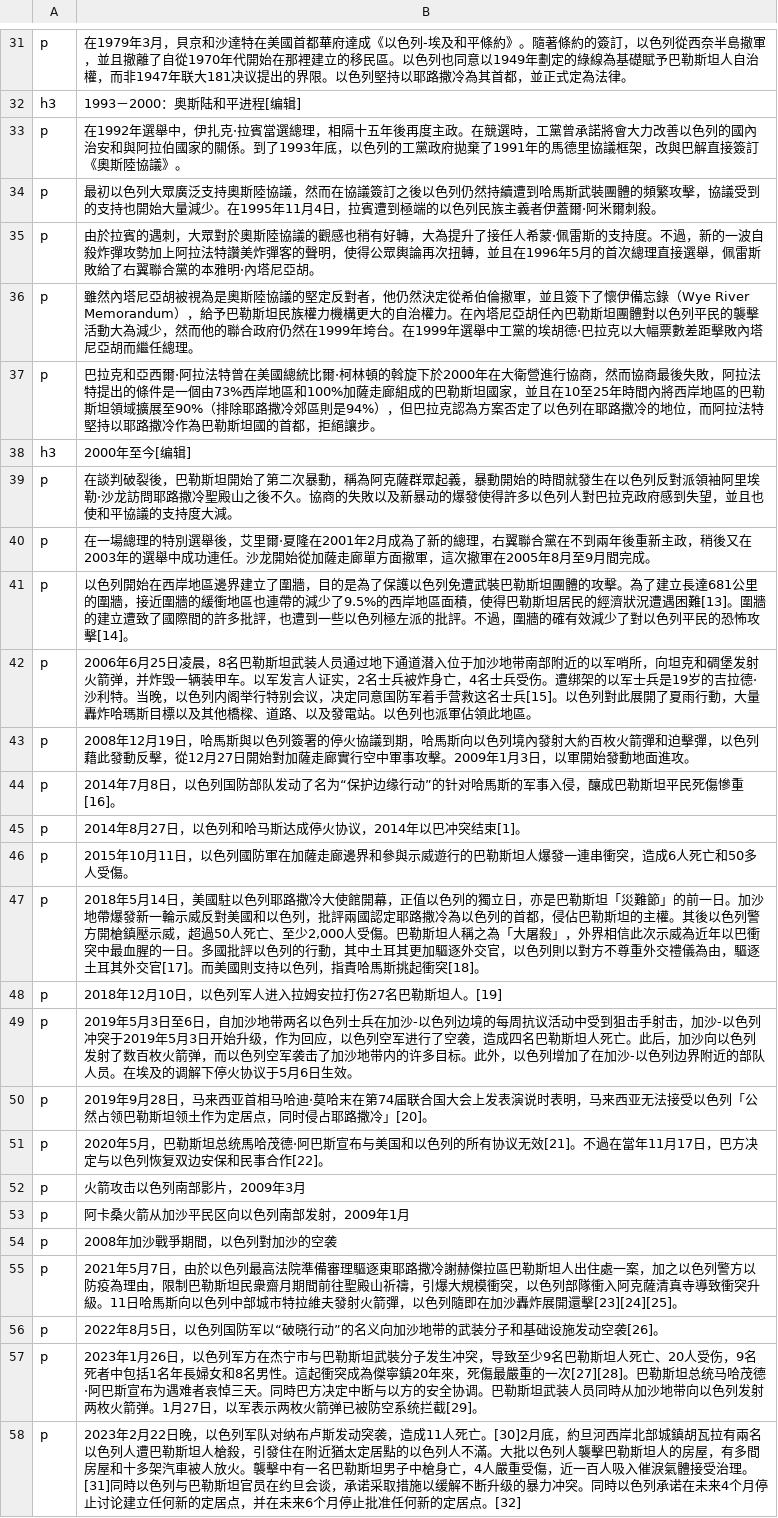
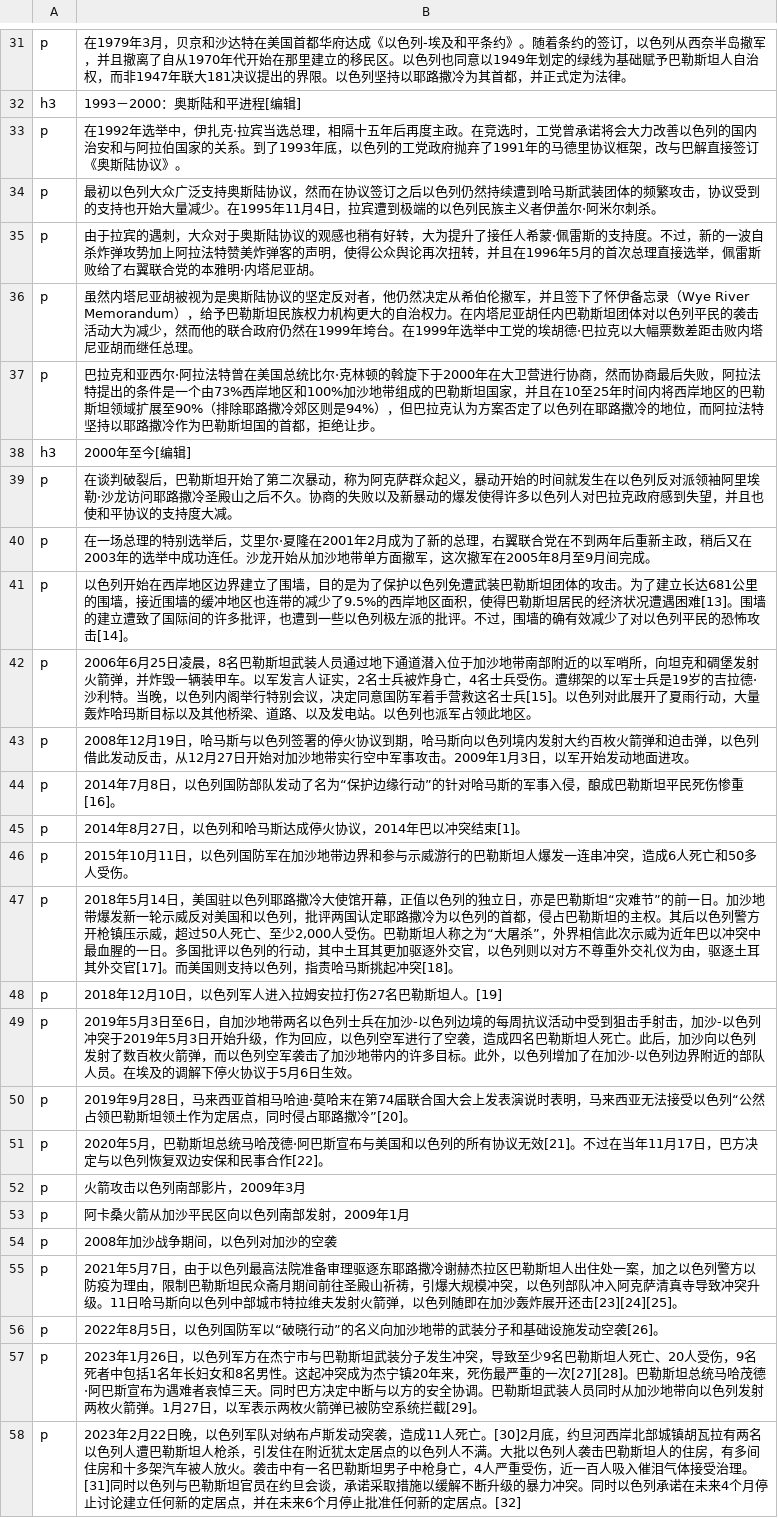
Before and after one commit to rayford295/Palestinian-Israeli-conflict, a CSV file: Wikipedia_Chinese_version_of_the_Palestinian-Israeli_conflict_yifan.csv, drawn as a sheet; only a part is shown, gaps mark what is left out; the diff covers the shown part only; the diff names each change by its address in the sheet, - before the commit and + after, or states it on an @@ line.

```diff
--- a/Wikipedia_Chinese_version_of_the_Palestinian-Israeli_conflict_yifan.csv
+++ b/Wikipedia_Chinese_version_of_the_Palestinian-Israeli_conflict_yifan.csv
-B31: …年3月，貝京和沙達特在美國首都華府達成《以色列-埃及和平條約》。隨著條約的簽訂，以色列從西奈半島撤軍，並且撤離了自從1970年代開始在那裡建立的移民區。以色列也同意以1949年劃定的綠線為基礎賦予巴勒斯坦人自治權，而非1947年联大181决议提出的界限。以色列堅持以耶路撒冷為其首都，並正式定為法律。
+B31: …年3月，贝京和沙达特在美国首都华府达成《以色列-埃及和平条约》。随着条约的签订，以色列从西奈半岛撤军，并且撤离了自从1970年代开始在那里建立的移民区。以色列也同意以1949年划定的绿线为基础赋予巴勒斯坦人自治权，而非1947年联大181决议提出的界限。以色列坚持以耶路撒冷为其首都，并正式定为法律。
-B33: 在1992年選舉中，伊扎克·拉賓當選總理，相隔十五年後再度主政。在競選時，工黨曾承諾將會大力改善以色列的國內治安和與阿拉伯國家的關係。到了1993年底，以色列的工黨政府拋棄了1991年的馬德里協議框架，改與巴解直接簽訂《奧斯陸協議》。
+B33: 在1992年选举中，伊扎克·拉宾当选总理，相隔十五年后再度主政。在竞选时，工党曾承诺将会大力改善以色列的国内治安和与阿拉伯国家的关系。到了1993年底，以色列的工党政府抛弃了1991年的马德里协议框架，改与巴解直接签订《奥斯陆协议》。
-B34: …以色列大眾廣泛支持奧斯陸協議，然而在協議簽訂之後以色列仍然持續遭到哈馬斯武裝團體的頻繁攻擊，協議受到的支持也開始大量減少。在1995年11月4日，拉賓遭到極端的以色列民族主義者伊蓋爾·阿米爾刺殺。
+B34: …以色列大众广泛支持奥斯陆协议，然而在协议签订之后以色列仍然持续遭到哈马斯武装团体的频繁攻击，协议受到的支持也开始大量减少。在1995年11月4日，拉宾遭到极端的以色列民族主义者伊盖尔·阿米尔刺杀。
-B35: 由於拉賓的遇刺，大眾對於奧斯陸協議的觀感也稍有好轉，大為提升了接任人希蒙·佩雷斯的支持度。不過，新的一波自殺炸彈攻勢加上阿拉法特讚美炸彈客的聲明，使得公眾輿論再次扭轉，並且在1996年5月的首次總理直接選舉，佩雷斯敗給了右翼聯合黨的本雅明·內塔尼亞胡。
+B35: 由于拉宾的遇刺，大众对于奥斯陆协议的观感也稍有好转，大为提升了接任人希蒙·佩雷斯的支持度。不过，新的一波自杀炸弹攻势加上阿拉法特赞美炸弹客的声明，使得公众舆论再次扭转，并且在1996年5月的首次总理直接选举，佩雷斯败给了右翼联合党的本雅明·内塔尼亚胡。
-B36: 雖然內塔尼亞胡被視為是奧斯陸協議的堅定反對者，他仍然決定從希伯倫撤軍，並且簽下了懷伊備忘錄（Wye River Memorandum），給予巴勒斯坦民族權力機構更大的自治權力。在內塔尼亞胡任內巴勒斯坦團體對以色列平民的襲擊活動大為減少，然而他的聯合政府仍然在1999年垮台。在1999年選舉中工黨的埃胡德·巴拉克以大幅票數差距擊敗內塔尼亞胡而繼任總理。
+B36: 虽然内塔尼亚胡被视为是奥斯陆协议的坚定反对者，他仍然决定从希伯伦撤军，并且签下了怀伊备忘录（Wye River Memorandum），给予巴勒斯坦民族权力机构更大的自治权力。在内塔尼亚胡任内巴勒斯坦团体对以色列平民的袭击活动大为减少，然而他的联合政府仍然在1999年垮台。在1999年选举中工党的埃胡德·巴拉克以大幅票数差距击败内塔尼亚胡而继任总理。
-B37: 巴拉克和亞西爾·阿拉法特曾在美國總統比爾·柯林頓的斡旋下於2000年在大衛營進行協商，然而協商最後失敗，阿拉法特提出的條件是一個由73%西岸地區和100%加薩走廊組成的巴勒斯坦國家，並且在10至25年時間內將西岸地區的巴勒斯坦領域擴展至90%（排除耶路撒冷郊區則是94%），但巴拉克認為方案否定了以色列在耶路撒冷的地位，而阿拉法特堅持以耶路撒冷作為巴勒斯坦國的首都，拒絕讓步。
+B37: 巴拉克和亚西尔·阿拉法特曾在美国总统比尔·克林顿的斡旋下于2000年在大卫营进行协商，然而协商最后失败，阿拉法特提出的条件是一个由73%西岸地区和100%加沙地带组成的巴勒斯坦国家，并且在10至25年时间内将西岸地区的巴勒斯坦领域扩展至90%（排除耶路撒冷郊区则是94%），但巴拉克认为方案否定了以色列在耶路撒冷的地位，而阿拉法特坚持以耶路撒冷作为巴勒斯坦国的首都，拒绝让步。
-B39: 在談判破裂後，巴勒斯坦開始了第二次暴動，稱為阿克薩群眾起義，暴動開始的時間就發生在以色列反對派領袖阿里埃勒·沙龙訪問耶路撒冷聖殿山之後不久。協商的失敗以及新暴动的爆發使得許多以色列人對巴拉克政府感到失望，並且也使和平協議的支持度大減。
+B39: 在谈判破裂后，巴勒斯坦开始了第二次暴动，称为阿克萨群众起义，暴动开始的时间就发生在以色列反对派领袖阿里埃勒·沙龙访问耶路撒冷圣殿山之后不久。协商的失败以及新暴动的爆发使得许多以色列人对巴拉克政府感到失望，并且也使和平协议的支持度大减。
-B40: 在一場總理的特別選舉後，艾里爾·夏隆在2001年2月成為了新的總理，右翼聯合黨在不到兩年後重新主政，稍後又在2003年的選舉中成功連任。沙龙開始從加薩走廊單方面撤軍，這次撤軍在2005年8月至9月間完成。
+B40: 在一场总理的特别选举后，艾里尔·夏隆在2001年2月成为了新的总理，右翼联合党在不到两年后重新主政，稍后又在2003年的选举中成功连任。沙龙开始从加沙地带单方面撤军，这次撤军在2005年8月至9月间完成。
-B41: 以色列開始在西岸地區邊界建立了圍牆，目的是為了保護以色列免遭武裝巴勒斯坦團體的攻擊。為了建立長達681公里的圍牆，接近圍牆的緩衝地區也連帶的減少了9.5%的西岸地區面積，使得巴勒斯坦居民的經濟狀況遭遇困難[13]。圍牆的建立遭致了國際間的許多批評，也遭到一些以色列極左派的批評。不過，圍牆的確有效減少了對以色列平民的恐怖攻擊[14]。
+B41: 以色列开始在西岸地区边界建立了围墙，目的是为了保护以色列免遭武装巴勒斯坦团体的攻击。为了建立长达681公里的围墙，接近围墙的缓冲地区也连带的减少了9.5%的西岸地区面积，使得巴勒斯坦居民的经济状况遭遇困难[13]。围墙的建立遭致了国际间的许多批评，也遭到一些以色列极左派的批评。不过，围墙的确有效减少了对以色列平民的恐怖攻击[14]。
-B42: …。以色列對此展開了夏雨行動，大量轟炸哈瑪斯目標以及其他橋樑、道路、以及發電站。以色列也派軍佔領此地區。
+B42: …。以色列对此展开了夏雨行动，大量轰炸哈玛斯目标以及其他桥梁、道路、以及发电站。以色列也派军占领此地区。
-B43: …19日，哈馬斯與以色列簽署的停火協議到期，哈馬斯向以色列境內發射大約百枚火箭彈和迫擊彈，以色列藉此發動反擊，從12月27日開始對加薩走廊實行空中軍事攻擊。2009年1月3日，以軍開始發動地面進攻。
+B43: …19日，哈马斯与以色列签署的停火协议到期，哈马斯向以色列境内发射大约百枚火箭弹和迫击弹，以色列借此发动反击，从12月27日开始对加沙地带实行空中军事攻击。2009年1月3日，以军开始发动地面进攻。
-B44: …的针对哈馬斯的军事入侵，釀成巴勒斯坦平民死傷慘重[16]。
+B44: …的针对哈马斯的军事入侵，酿成巴勒斯坦平民死伤惨重[16]。
-B45: 2014年8月27日，以色列和哈马斯达成停火协议，2014年以巴冲突结束[1]。
+B45: 2014年8月27日，以色列和哈马斯达成停火协议，2014年巴以冲突结束[1]。
-B46: …，以色列國防軍在加薩走廊邊界和參與示威遊行的巴勒斯坦人爆發一連串衝突，造成6人死亡和50多人受傷。
+B46: …，以色列国防军在加沙地带边界和参与示威游行的巴勒斯坦人爆发一连串冲突，造成6人死亡和50多人受伤。
-B47: …14日，美國駐以色列耶路撒冷大使館開幕，正值以色列的獨立日，亦是巴勒斯坦「災難節」的前一日。加沙地帶爆發新一輪示威反對美國和以色列，批評兩國認定耶路撒冷為以色列的首都，侵佔巴勒斯坦的主權。其後以色列警方開槍鎮壓示威，超過50人死亡、至少2,000人受傷。巴勒斯坦人稱之為「大屠殺」，外界相信此次示威為近年以巴衝突中最血腥的一日。多國批評以色列的行動，其中土耳其更加驅逐外交官，以色列則以對方不尊重外交禮儀為由，驅逐土耳其外交官[17]。而美國則支持以色列，指責哈馬斯挑起衝突[18]。
+B47: …14日，美国驻以色列耶路撒冷大使馆开幕，正值以色列的独立日，亦是巴勒斯坦“灾难节”的前一日。加沙地带爆发新一轮示威反对美国和以色列，批评两国认定耶路撒冷为以色列的首都，侵占巴勒斯坦的主权。其后以色列警方开枪镇压示威，超过50人死亡、至少2,000人受伤。巴勒斯坦人称之为“大屠杀”，外界相信此次示威为近年巴以冲突中最血腥的一日。多国批评以色列的行动，其中土耳其更加驱逐外交官，以色列则以对方不尊重外交礼仪为由，驱逐土耳其外交官[17]。而美国则支持以色列，指责哈马斯挑起冲突[18]。
-B50: …受以色列「公然占领巴勒斯坦领土作为定居点，同时侵占耶路撒冷」[20]。
+B50: …受以色列“公然占领巴勒斯坦领土作为定居点，同时侵占耶路撒冷”[20]。
-B51: …斯坦总统馬哈茂德·阿巴斯宣布与美国和以色列的所有协议无效[21]。不過在當年11月17…
+B51: …斯坦总统马哈茂德·阿巴斯宣布与美国和以色列的所有协议无效[21]。不过在当年11月17…
-B54: 2008年加沙戰爭期間，以色列對加沙的空袭
+B54: 2008年加沙战争期间，以色列对加沙的空袭
-B55: …7日，由於以色列最高法院準備審理驅逐東耶路撒冷謝赫傑拉區巴勒斯坦人出住處一案，加之以色列警方以防疫為理由，限制巴勒斯坦民衆齋月期間前往聖殿山祈禱，引爆大規模衝突，以色列部隊衝入阿克薩清真寺導致衝突升級。11日哈馬斯向以色列中部城市特拉維夫發射火箭彈，以色列隨即在加沙轟炸展開還擊[23][24][25]。
+B55: …7日，由于以色列最高法院准备审理驱逐东耶路撒冷谢赫杰拉区巴勒斯坦人出住处一案，加之以色列警方以防疫为理由，限制巴勒斯坦民众斋月期间前往圣殿山祈祷，引爆大规模冲突，以色列部队冲入阿克萨清真寺导致冲突升级。11日哈马斯向以色列中部城市特拉维夫发射火箭弹，以色列随即在加沙轰炸展开还击[23][24][25]。
-B57: …勒斯坦武裝分子发生冲突，导致至少9名巴勒斯坦人死亡、20人受伤，9名死者中包括1名年長婦女和8名男性。這起衝突成為傑寧鎮20年來，死傷最嚴重的一次[27][28]。巴勒斯坦总统马哈茂德·阿巴斯宣布为遇难者哀悼三天。同時巴方决定中断与以方的安全协调。巴勒斯坦武装人员同時从加沙地…
+B57: …勒斯坦武装分子发生冲突，导致至少9名巴勒斯坦人死亡、20人受伤，9名死者中包括1名年长妇女和8名男性。这起冲突成为杰宁镇20年来，死伤最严重的一次[27][28]。巴勒斯坦总统马哈茂德·阿巴斯宣布为遇难者哀悼三天。同时巴方决定中断与以方的安全协调。巴勒斯坦武装人员同时从加沙地…
-B58: …[30]2月底，約旦河西岸北部城鎮胡瓦拉有兩名以色列人遭巴勒斯坦人槍殺，引發住在附近猶太定居點的以色列人不滿。大批以色列人襲擊巴勒斯坦人的房屋，有多間房屋和十多架汽車被人放火。襲擊中有一名巴勒斯坦男子中槍身亡，4人嚴重受傷，近一百人吸入催淚氣體接受治理。[31]同時以色列与巴勒斯坦官员在约旦会谈，承诺采取措施以缓解不断升级的暴力冲突。同時以色列承…
+B58: …[30]2月底，约旦河西岸北部城镇胡瓦拉有两名以色列人遭巴勒斯坦人枪杀，引发住在附近犹太定居点的以色列人不满。大批以色列人袭击巴勒斯坦人的住房，有多间住房和十多架汽车被人放火。袭击中有一名巴勒斯坦男子中枪身亡，4人严重受伤，近一百人吸入催泪气体接受治理。[31]同时以色列与巴勒斯坦官员在约旦会谈，承诺采取措施以缓解不断升级的暴力冲突。同时以色列承…
```
Also changed, not shown: 51 edited cells elsewhere in this file, 4 other files.
